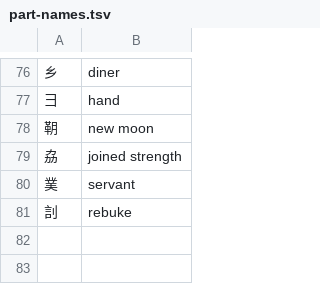
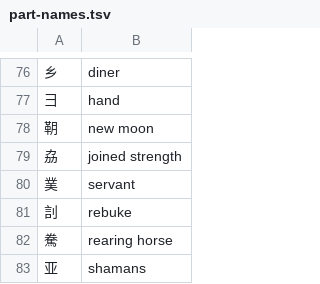
Before and after one commit to F4r3n/Yomeru, a TSV file: data/part-names.tsv, drawn as a sheet; only a part is shown, gaps mark what is left out.

```diff
--- a/data/part-names.tsv
+++ b/data/part-names.tsv
@@ -81 +81,3 @@
 䚯	rebuke
+駦	rearing horse
+亚	shamans
```
Also changed, not shown: 1 other file.
